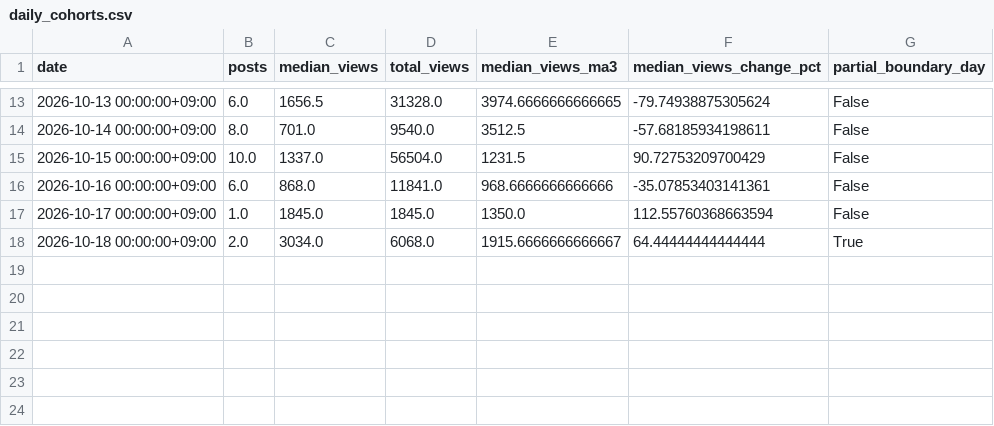
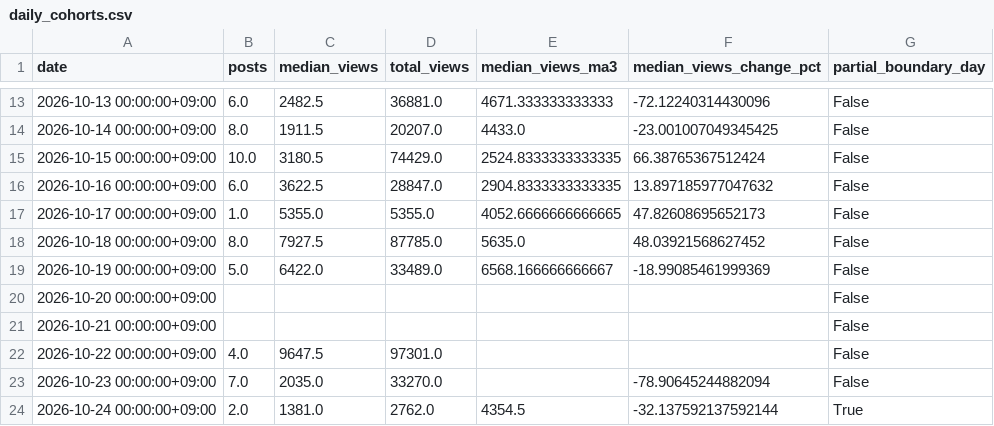
Before and after one commit to ssebni/cody_M1_1, a CSV file: results/daily_cohorts.csv, drawn as a sheet; only a part is shown, gaps mark what is left out; the diff covers the shown part only.

Commit message:
Update Threads analysis to 103 valid posts on 2026-10-24

```diff
--- a/results/daily_cohorts.csv
+++ b/results/daily_cohorts.csv
@@ -13,6 +13,12 @@
-2026-10-13 00:00:00+09:00,6.0,1656.5,31328.0,3974.6666666666665,-79.74938875305624,False
-2026-10-14 00:00:00+09:00,8.0,701.0,9540.0,3512.5,-57.68185934198611,False
-2026-10-15 00:00:00+09:00,10.0,1337.0,56504.0,1231.5,90.72753209700429,False
-2026-10-16 00:00:00+09:00,6.0,868.0,11841.0,968.6666666666666,-35.07853403141361,False
-2026-10-17 00:00:00+09:00,1.0,1845.0,1845.0,1350.0,112.55760368663594,False
-2026-10-18 00:00:00+09:00,2.0,3034.0,6068.0,1915.6666666666667,64.44444444444444,True
+2026-10-13 00:00:00+09:00,6.0,2482.5,36881.0,4671.333333333333,-72.12240314430096,False
+2026-10-14 00:00:00+09:00,8.0,1911.5,20207.0,4433.0,-23.001007049345425,False
+2026-10-15 00:00:00+09:00,10.0,3180.5,74429.0,2524.8333333333335,66.38765367512424,False
+2026-10-16 00:00:00+09:00,6.0,3622.5,28847.0,2904.8333333333335,13.897185977047632,False
+2026-10-17 00:00:00+09:00,1.0,5355.0,5355.0,4052.6666666666665,47.82608695652173,False
+2026-10-18 00:00:00+09:00,8.0,7927.5,87785.0,5635.0,48.03921568627452,False
+2026-10-19 00:00:00+09:00,5.0,6422.0,33489.0,6568.166666666667,-18.99085461999369,False
+2026-10-20 00:00:00+09:00,,,,,,False
+2026-10-21 00:00:00+09:00,,,,,,False
+2026-10-22 00:00:00+09:00,4.0,9647.5,97301.0,,,False
+2026-10-23 00:00:00+09:00,7.0,2035.0,33270.0,,-78.90645244882094,False
+2026-10-24 00:00:00+09:00,2.0,1381.0,2762.0,4354.5,-32.137592137592144,True
```
Also changed, not shown: 30 edited cells elsewhere in this file, results/media_summary.csv, 11 other files.
